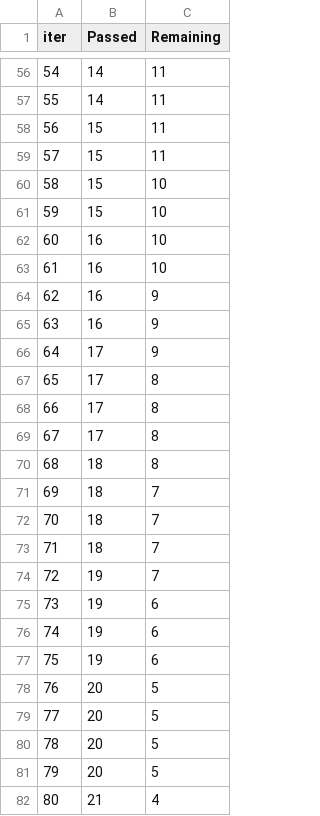
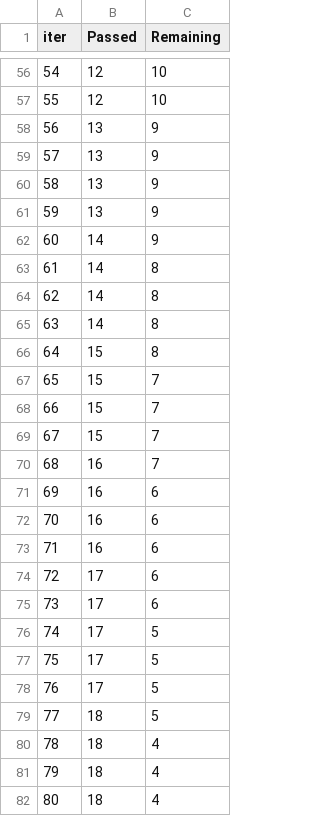
Before and after one commit to ganavihemachandra/End-to-End-Machine-Learning-Project, a TSV file: src/components/catboost_info/time_left.tsv, drawn as a sheet; only a part is shown, gaps mark what is left out; the diff covers the shown part only.

```diff
--- a/src/components/catboost_info/time_left.tsv
+++ b/src/components/catboost_info/time_left.tsv
@@ -56,27 +56,27 @@ iter	Passed	Remaining
-54	14	11
-55	14	11
-56	15	11
-57	15	11
-58	15	10
-59	15	10
-60	16	10
-61	16	10
-62	16	9
-63	16	9
-64	17	9
-65	17	8
-66	17	8
-67	17	8
-68	18	8
-69	18	7
-70	18	7
-71	18	7
-72	19	7
-73	19	6
-74	19	6
-75	19	6
-76	20	5
-77	20	5
-78	20	5
-79	20	5
-80	21	4
+54	12	10
+55	12	10
+56	13	9
+57	13	9
+58	13	9
+59	13	9
+60	14	9
+61	14	8
+62	14	8
+63	14	8
+64	15	8
+65	15	7
+66	15	7
+67	15	7
+68	16	7
+69	16	6
+70	16	6
+71	16	6
+72	17	6
+73	17	6
+74	17	5
+75	17	5
+76	17	5
+77	18	5
+78	18	4
+79	18	4
+80	18	4
```
Also changed, not shown: 128 edited cells elsewhere in this file, 3 other files.
